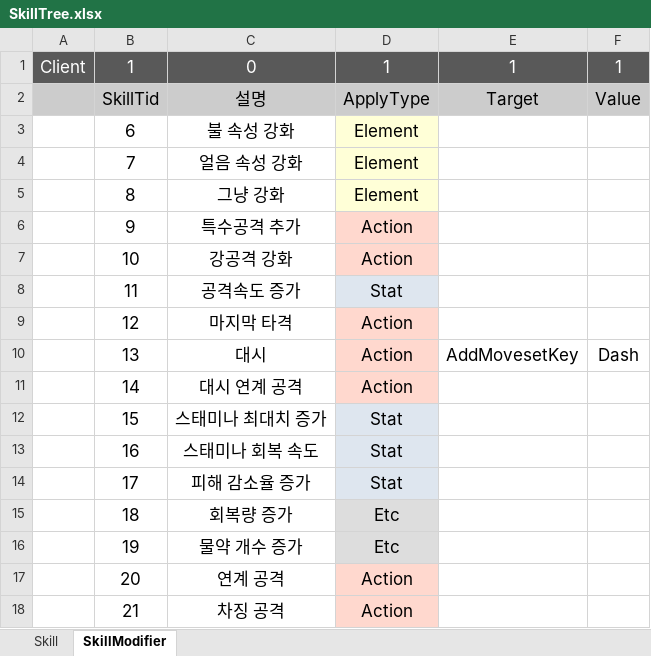
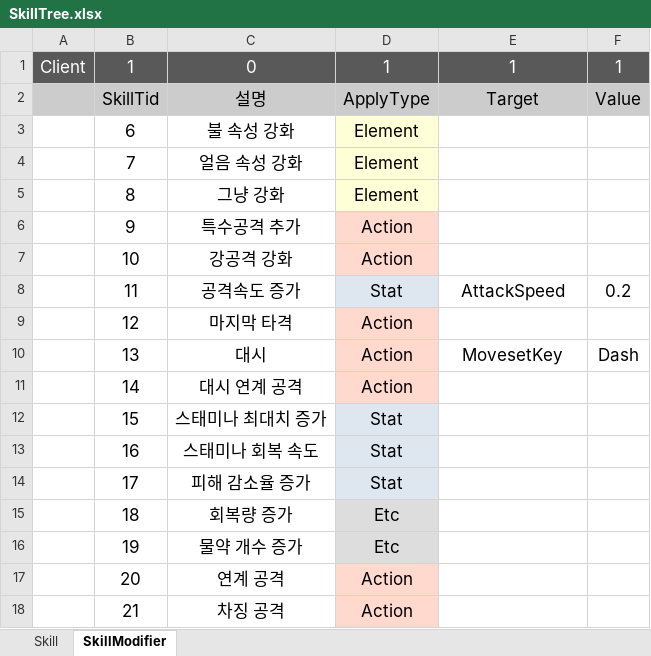
Before and after one commit to WantedBA/ProjectBA, an Excel workbook: BADesign/Excel/SkillTree.xlsx, sheet SkillModifier, drawn as a sheet; values as stored, in another font and other column widths than the file's, no borders; the diff names each change by its address in the sheet, - before the commit and + after, or states it on an @@ line.

```diff
--- a/BADesign/Excel/SkillTree.xlsx (sheet SkillModifier)
+++ b/BADesign/Excel/SkillTree.xlsx (sheet SkillModifier)
-E8: (empty)
+E8: AttackSpeed
-F8: (empty)
+F8: 0.2
-E10: AddMovesetKey
+E10: MovesetKey
```
Also changed, not shown: 4 other files.
